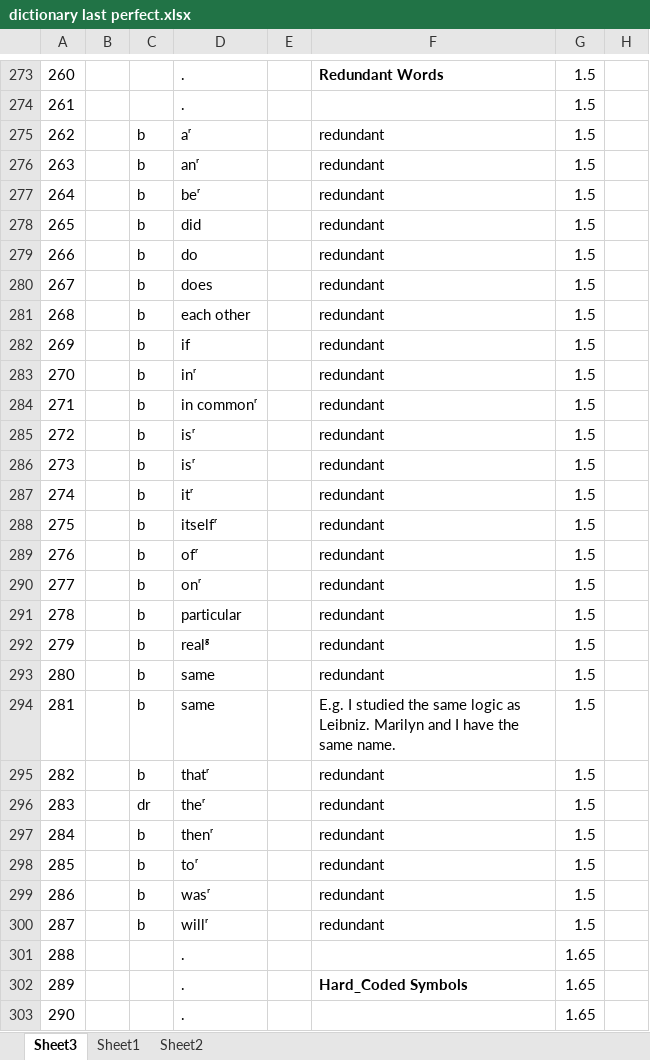
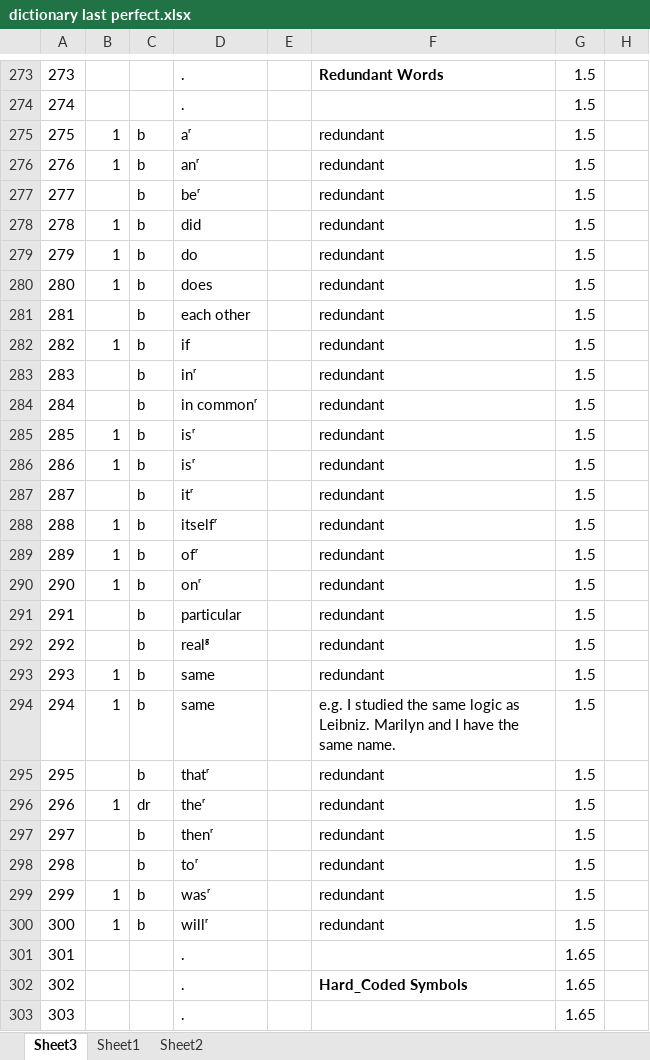
Before and after one commit to kittdotech/inference_engine2, an Excel workbook: inference2/dictionary last perfect.xlsx, sheet Sheet3, drawn as a sheet; only a part is shown, gaps mark what is left out; values as stored, in another font and other column widths than the file's, no borders; the diff covers the shown part only; the diff names each change by its address in the sheet, - before the commit and + after, or states it on an @@ line.

```diff
--- a/inference2/dictionary last perfect.xlsx (sheet Sheet3)
+++ b/inference2/dictionary last perfect.xlsx (sheet Sheet3)
@@ column A renumbered between rows 25 and 1332 @@
-B275:B276: (empty)
+B275:B276: 1
-B278:B280: (empty)
+B278:B280: 1
-B282: (empty)
+B282: 1
-B285:B286: (empty)
+B285:B286: 1
-B288:B290: (empty)
+B288:B290: 1
-B293:B294: (empty)
+B293:B294: 1
-F294: E.g. I studied…
+F294: e.g. I studied…
-B296: (empty)
+B296: 1
-B299:B300: (empty)
+B299:B300: 1
```
Also changed, not shown: 4 added rows and 211 edited cells elsewhere in this sheet, sheet Sheet2, inference2/dictionary4.xlsx, 11 other files.
